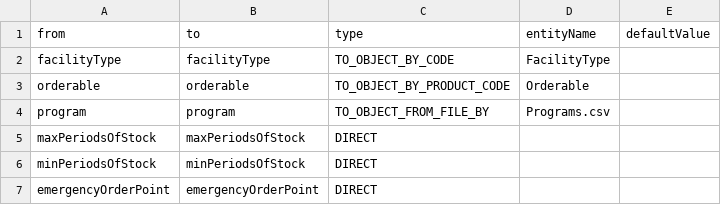
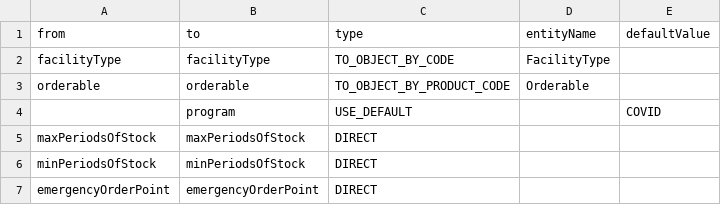
Before and after one commit to OpenLMIS-COVID/covid-configuration, a CSV file: mappings/FacilityTypeApprovedProducts_mapping.csv, drawn as a sheet.

```diff
--- a/mappings/FacilityTypeApprovedProducts_mapping.csv
+++ b/mappings/FacilityTypeApprovedProducts_mapping.csv
@@ -3,3 +3,3 @@ facilityType,facilityType,TO_OBJECT_BY_CODE,FacilityType,
 orderable,orderable,TO_OBJECT_BY_PRODUCT_CODE,Orderable,
-program,program,TO_OBJECT_FROM_FILE_BY,Programs.csv,
+,program,USE_DEFAULT,,COVID
 maxPeriodsOfStock,maxPeriodsOfStock,DIRECT,,
```
Also changed, not shown: demo-data/FacilityTypeApprovedProducts.csv.
